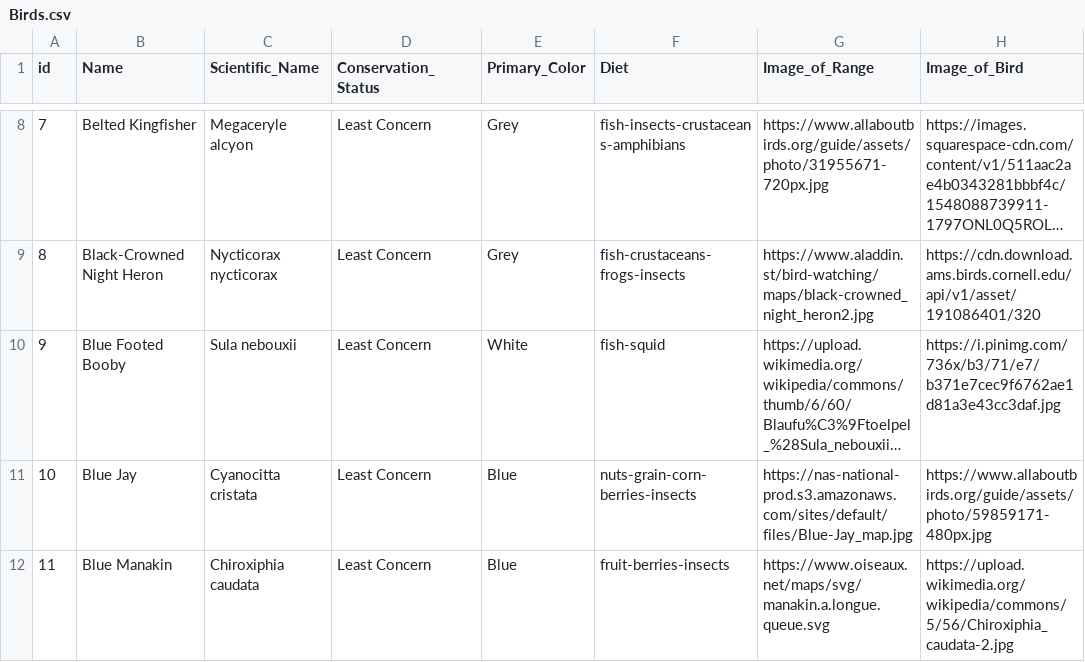
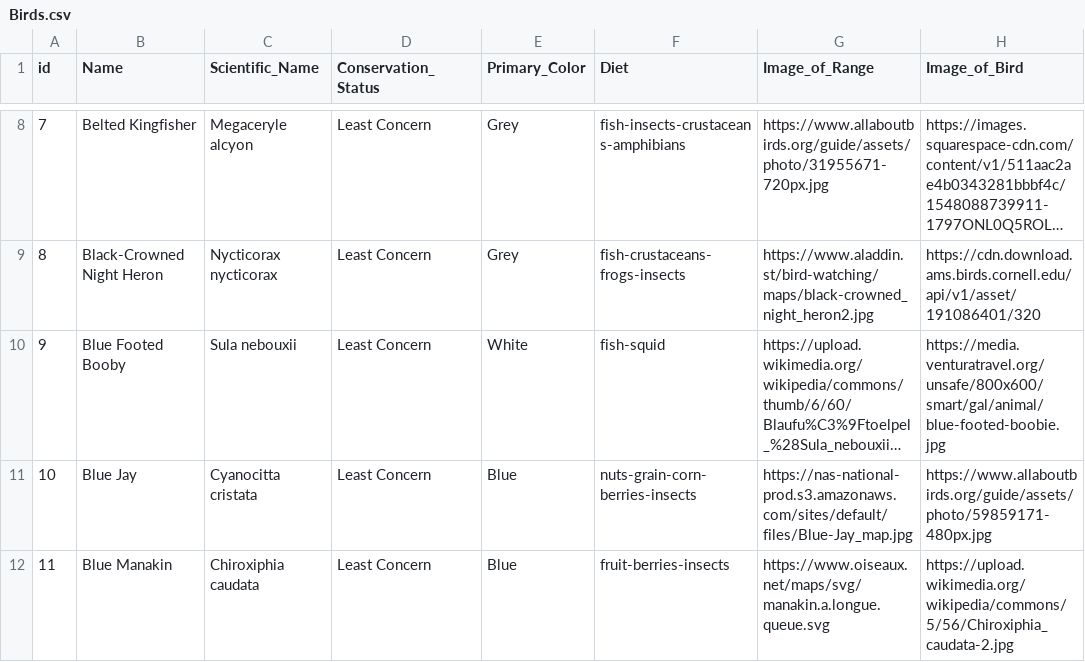
Before and after one commit to piyanudk/kidjacode, a CSV file: data/Birds.csv, drawn as a sheet; only a part is shown, gaps mark what is left out; long unchanged cells end in …; the diff names each change by its address in the sheet, - before the commit and + after, or states it on an @@ line.

```diff
--- a/data/Birds.csv
+++ b/data/Birds.csv
-H10 (Image_of_Bird): https://i.pinimg.com/736x/b3/71/e7/b371e7cec9f6762ae1d81a3e43cc3daf.jpg
+H10 (Image_of_Bird): https://media.venturatravel.org/unsafe/800x600/smart/gal/animal/blue-footed-boobie.jpg
```
Also changed, not shown: data/buildings.csv, 15 other files.
